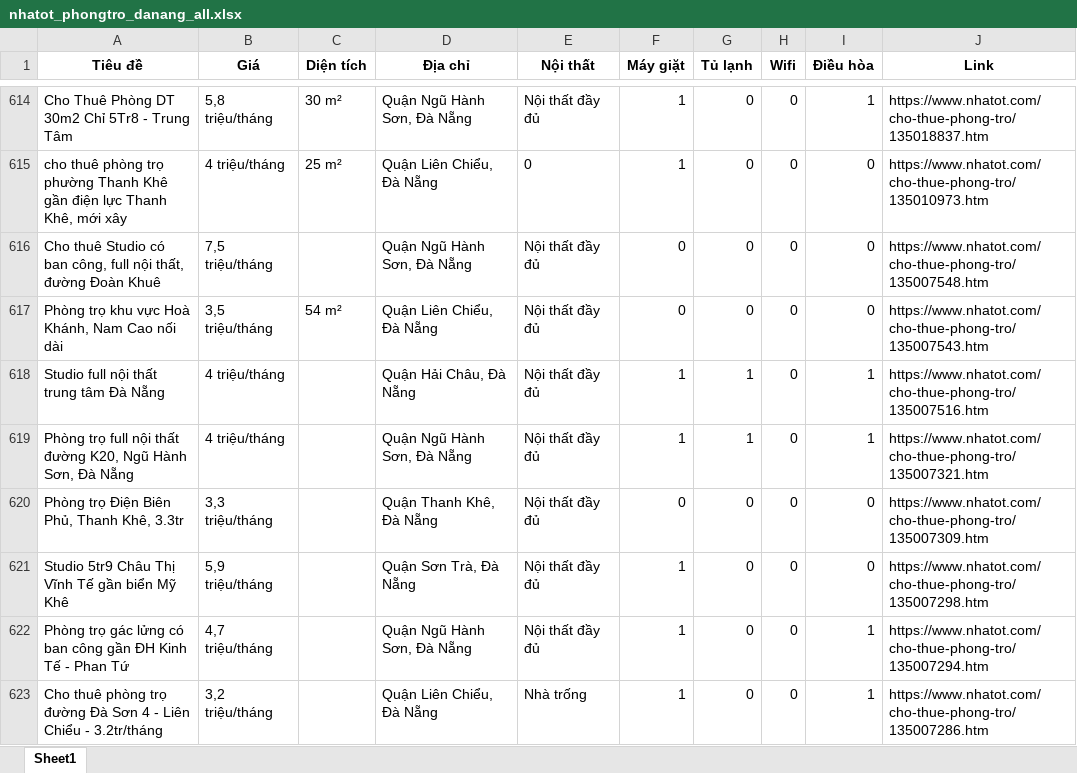
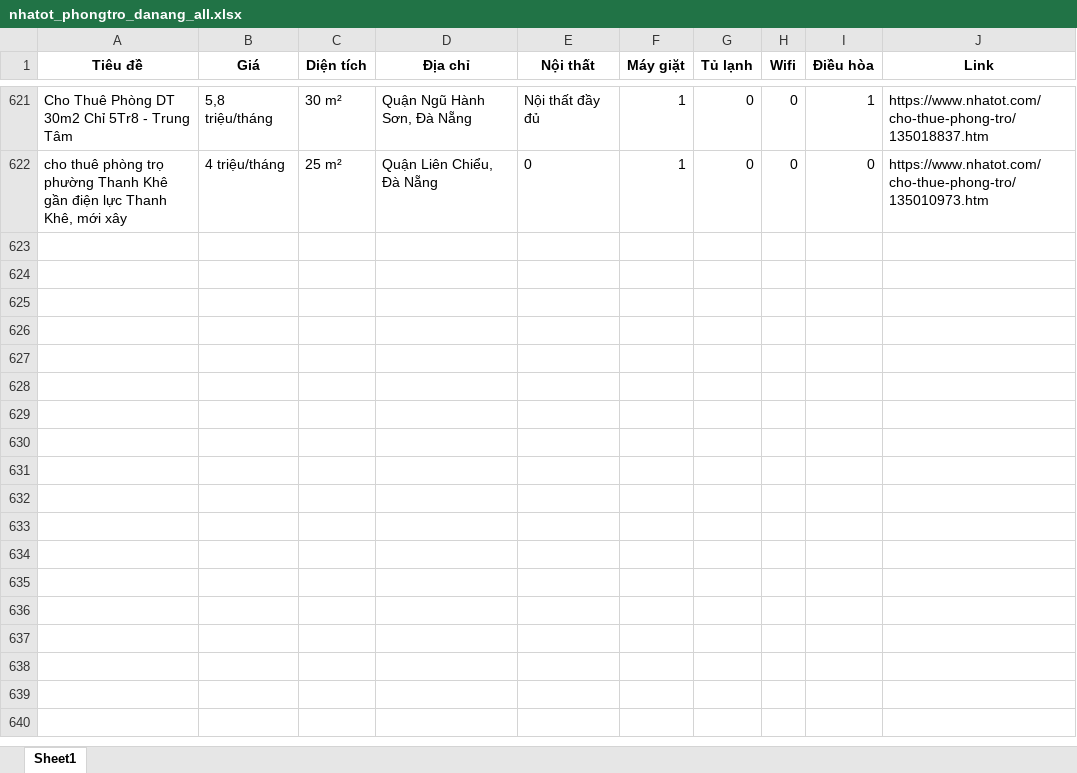
Before and after one commit to 5ude-k/c-o-d-li-u-ph-ng-tr-, an Excel workbook: nhatot_phongtro_danang_all.xlsx, sheet Sheet1, drawn as a sheet; only a part is shown, gaps mark what is left out; values as stored, in another font and other column widths than the file's, no borders; removed rows and columns are numbered as before the commit, all else as after; the diff covers the shown part only; the diff names each change by its address in the sheet, - before the commit and + after, or states it on an @@ line.

```diff
--- a/nhatot_phongtro_danang_all.xlsx (sheet Sheet1)
+++ b/nhatot_phongtro_danang_all.xlsx (sheet Sheet1)
-row 616: Cho thuê Studio có ban công, full nội thất, đường Đoàn Khuê | 7,5 triệu/tháng |  | Quận Ngũ Hành Sơn, Đà Nẵng | Nội thất đầy đủ | 0 | 0 | 0 | 0 | https://www.nhatot.com/cho-thue-phong-tro/135007548.htm
-row 617: Phòng trọ khu vực Hoà Khánh, Nam Cao nối dài | 3,5 triệu/tháng | 54 m² | Quận Liên Chiểu, Đà Nẵng | Nội thất đầy đủ | 0 | 0 | 0 | 0 | https://www.nhatot.com/cho-thue-phong-tro/135007543.htm
-row 618: Studio full nội thất trung tâm Đà Nẵng | 4 triệu/tháng |  | Quận Hải Châu, Đà Nẵng | Nội thất đầy đủ | 1 | 1 | 0 | 1 | https://www.nhatot.com/cho-thue-phong-tro/135007516.htm
-row 619: Phòng trọ full nội thất đường K20, Ngũ Hành Sơn, Đà Nẵng | 4 triệu/tháng |  | Quận Ngũ Hành Sơn, Đà Nẵng | Nội thất đầy đủ | 1 | 1 | 0 | 1 | https://www.nhatot.com/cho-thue-phong-tro/135007321.htm
-row 620: Phòng trọ Điện Biên Phủ, Thanh Khê, 3.3tr | 3,3 triệu/tháng |  | Quận Thanh Khê, Đà Nẵng | Nội thất đầy đủ | 0 | 0 | 0 | 0 | https://www.nhatot.com/cho-thue-phong-tro/135007309.htm
-row 621: Studio 5tr9 Châu Thị Vĩnh Tế gần biển Mỹ Khê | 5,9 triệu/tháng |  | Quận Sơn Trà, Đà Nẵng | Nội thất đầy đủ | 1 | 0 | 0 | 0 | https://www.nhatot.com/cho-thue-phong-tro/135007298.htm
-row 622: Phòng trọ gác lửng có ban công gần ĐH Kinh Tế - Phan Tứ | 4,7 triệu/tháng |  | Quận Ngũ Hành Sơn, Đà Nẵng | Nội thất đầy đủ | 1 | 0 | 0 | 1 | https://www.nhatot.com/cho-thue-phong-tro/135007294.htm
-row 623: Cho thuê phòng trọ đường Đà Sơn 4 - Liên Chiểu - 3.2tr/tháng | 3,2 triệu/tháng |  | Quận Liên Chiểu, Đà Nẵng | Nhà trống | 1 | 0 | 0 | 1 | https://www.nhatot.com/cho-thue-phong-tro/135007286.htm
```
Also changed, not shown: 16 added rows, 16 removed rows, 7 moved rows and 100 edited cells elsewhere in this sheet, 3 other files.
